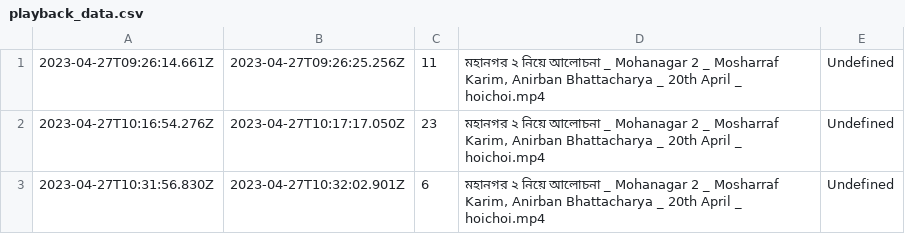
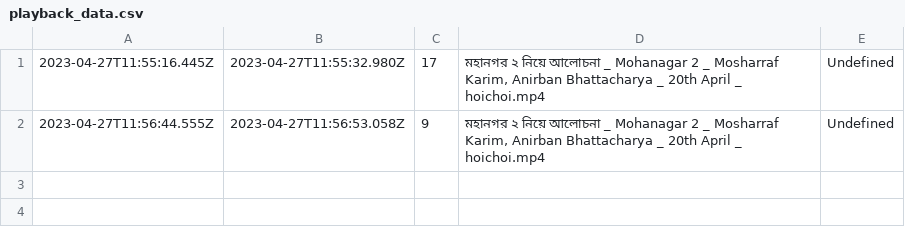
Before and after one commit to MohammadAtikurRahman/App-Tracker-, a CSV file: playback_data.csv, drawn as a sheet.

```diff
--- a/playback_data.csv
+++ b/playback_data.csv
@@ -1,3 +1,2 @@
-2023-04-27T09:26:14.661Z,2023-04-27T09:26:25.256Z,11,"মহানগর ২ নিয়ে আলোচনা _ Mohanagar 2 _ Mosharraf Karim, Anirban Bhattacharya _ 20th April _ hoichoi.mp4",Undefined
-2023-04-27T10:16:54.276Z,2023-04-27T10:17:17.050Z,23,"মহানগর ২ নিয়ে আলোচনা _ Mohanagar 2 _ Mosharraf Karim, Anirban Bhattacharya _ 20th April _ hoichoi.mp4",Undefined
-2023-04-27T10:31:56.830Z,2023-04-27T10:32:02.901Z,6,"মহানগর ২ নিয়ে আলোচনা _ Mohanagar 2 _ Mosharraf Karim, Anirban Bhattacharya _ 20th April _ hoichoi.mp4",Undefined
+2023-04-27T11:55:16.445Z,2023-04-27T11:55:32.980Z,17,"মহানগর ২ নিয়ে আলোচনা _ Mohanagar 2 _ Mosharraf Karim, Anirban Bhattacharya _ 20th April _ hoichoi.mp4",Undefined
+2023-04-27T11:56:44.555Z,2023-04-27T11:56:53.058Z,9,"মহানগর ২ নিয়ে আলোচনা _ Mohanagar 2 _ Mosharraf Karim, Anirban Bhattacharya _ 20th April _ hoichoi.mp4",Undefined
```
Also changed, not shown: boot_time.csv, 1 other file.
